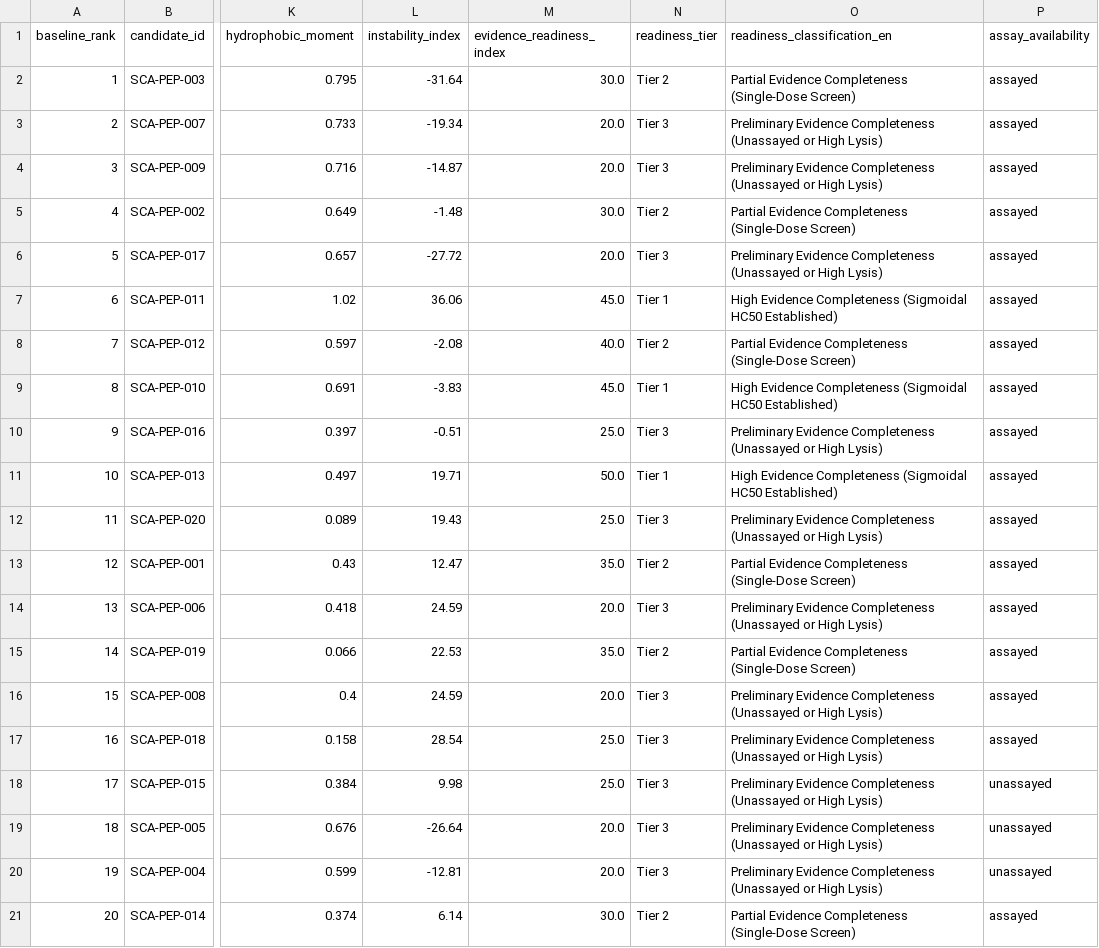
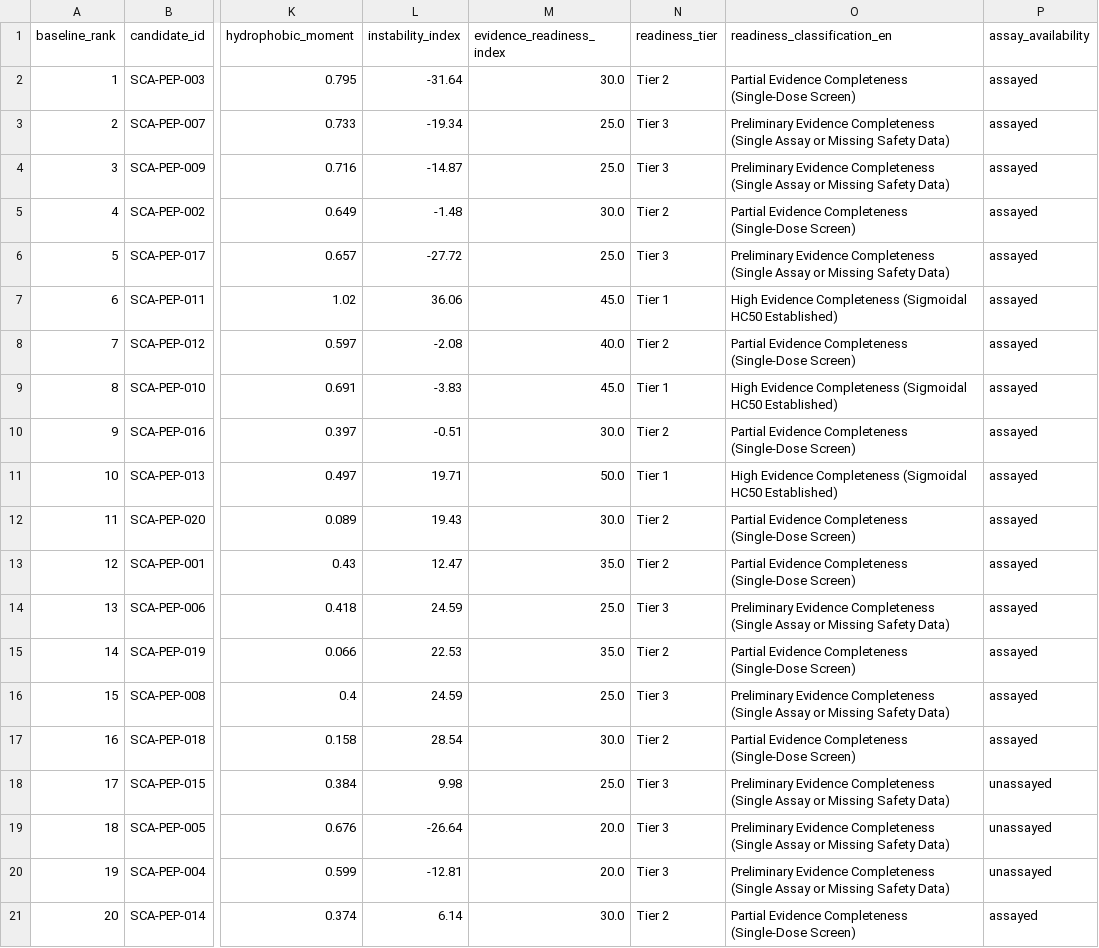
Before and after one commit to mahamadfared1029-spec/scorpionai-atlas-preview, a CSV file: data/candidate_evidence_readiness.csv, drawn as a sheet; only a part is shown, gaps mark what is left out; the diff names each change by its address in the sheet, - before the commit and + after, or states it on an @@ line.

```diff
--- a/data/candidate_evidence_readiness.csv
+++ b/data/candidate_evidence_readiness.csv
-M3:M4 (evidence_readiness_index): 20.0
+M3:M4 (evidence_readiness_index): 25.0
-O3:O4 (readiness_classification_en): …Evidence Completeness (Unassayed or High Lysis)
+O3:O4 (readiness_classification_en): …Evidence Completeness (Single Assay or Missing Safety Data)
-M6 (evidence_readiness_index): 20.0
+M6 (evidence_readiness_index): 25.0
-O6 (readiness_classification_en): …Evidence Completeness (Unassayed or High Lysis)
+O6 (readiness_classification_en): …Evidence Completeness (Single Assay or Missing Safety Data)
-M10 (evidence_readiness_index): 25.0
+M10 (evidence_readiness_index): 30.0
-N10 (readiness_tier): Tier 3
+N10 (readiness_tier): Tier 2
-O10 (readiness_classification_en): Preliminary Evidence Completeness (Unassayed or High Lysis)
+O10 (readiness_classification_en): Partial Evidence Completeness (Single-Dose Screen)
-M12 (evidence_readiness_index): 25.0
+M12 (evidence_readiness_index): 30.0
-N12 (readiness_tier): Tier 3
+N12 (readiness_tier): Tier 2
-O12 (readiness_classification_en): Preliminary Evidence Completeness (Unassayed or High Lysis)
+O12 (readiness_classification_en): Partial Evidence Completeness (Single-Dose Screen)
-M14 (evidence_readiness_index): 20.0
+M14 (evidence_readiness_index): 25.0
-O14 (readiness_classification_en): …Evidence Completeness (Unassayed or High Lysis)
+O14 (readiness_classification_en): …Evidence Completeness (Single Assay or Missing Safety Data)
-M16 (evidence_readiness_index): 20.0
+M16 (evidence_readiness_index): 25.0
-O16 (readiness_classification_en): …Evidence Completeness (Unassayed or High Lysis)
+O16 (readiness_classification_en): …Evidence Completeness (Single Assay or Missing Safety Data)
-M17 (evidence_readiness_index): 25.0
+M17 (evidence_readiness_index): 30.0
-N17 (readiness_tier): Tier 3
+N17 (readiness_tier): Tier 2
-O17 (readiness_classification_en): Preliminary Evidence Completeness (Unassayed or High Lysis)
+O17 (readiness_classification_en): Partial Evidence Completeness (Single-Dose Screen)
-O18:O20 (readiness_classification_en): …Evidence Completeness (Unassayed or High Lysis)
+O18:O20 (readiness_classification_en): …Evidence Completeness (Single Assay or Missing Safety Data)
```
Also changed, not shown: data/processed/candidate_evidence_readiness.csv, 4 other files.
